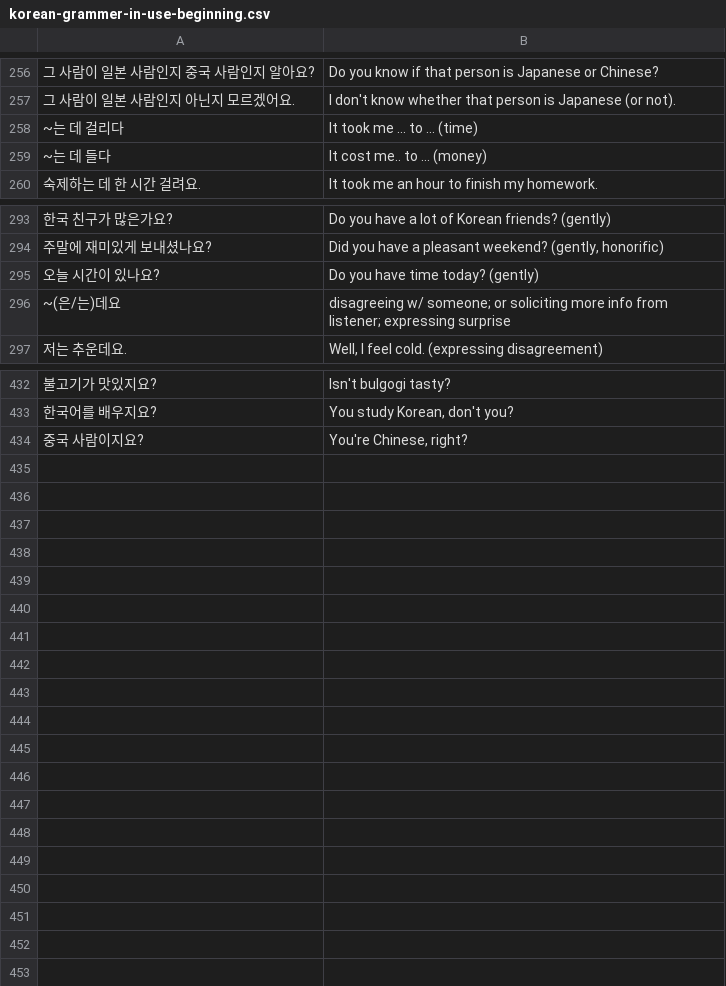
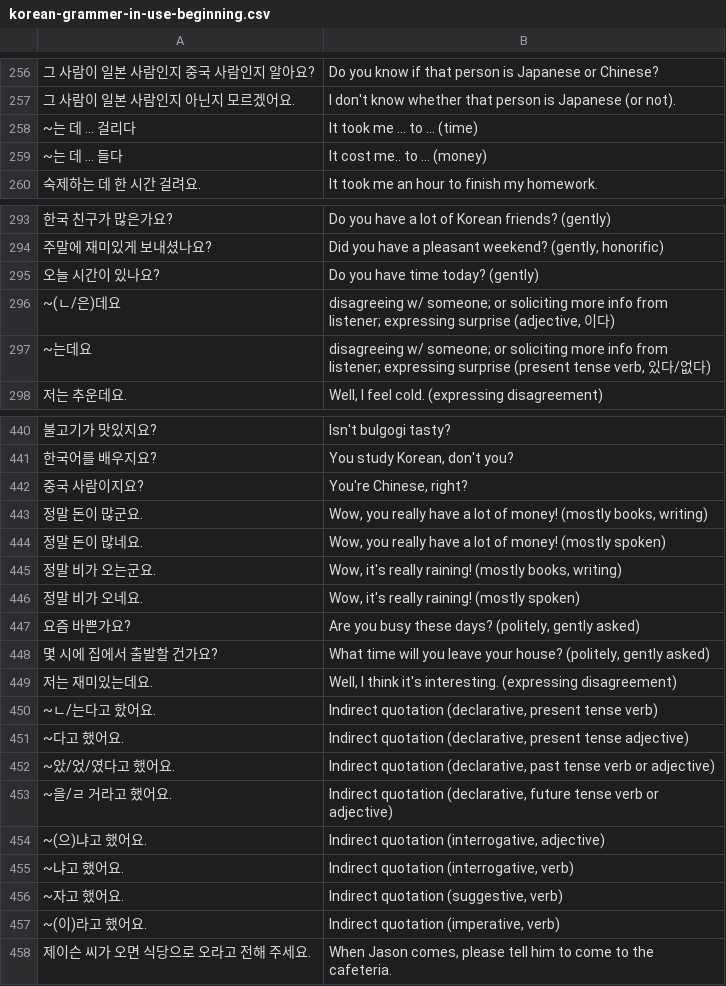
Before and after one commit to nilanshutwinkle/random-notes, a CSV file: flashcards/Korean Language/korean-grammer-in-use-beginning.csv, drawn as a sheet; only a part is shown, gaps mark what is left out; the diff covers the shown part only.

Commit message:
finished reviewing Korean Grammar in Use Beginning

```diff
--- a/flashcards/Korean Language/korean-grammer-in-use-beginning.csv
+++ b/flashcards/Korean Language/korean-grammer-in-use-beginning.csv
@@ -257,4 +257,4 @@
 "그 사람이 일본 사람인지 아닌지 모르겠어요.","I don't know whether that person is Japanese (or not)."
-"~는 데 걸리다","It took me ... to ... (time)"
-"~는 데 들다","It cost me.. to ... (money)"
+"~는 데 ... 걸리다","It took me ... to ... (time)"
+"~는 데 ... 들다","It cost me.. to ... (money)"
 "숙제하는 데 한 시간 걸려요.","It took me an hour to finish my homework."
@@ -295,3 +295,4 @@
 "오늘 시간이 있나요?","Do you have time today? (gently)"
-"~(은/는)데요","disagreeing w/ someone; or soliciting more info from listener; expressing surprise"
+"~(ㄴ/은)데요","disagreeing w/ someone; or soliciting more info from listener; expressing surprise (adjective, 이다)"
+"~는데요","disagreeing w/ someone; or soliciting more info from listener; expressing surprise (present tense verb, 있다/없다)"
 "저는 추운데요.","Well, I feel cold. (expressing disagreement)"
@@ -434 +442,17 @@
 "중국 사람이지요?","You're Chinese, right?"
+"정말 돈이 많군요.","Wow, you really have a lot of money! (mostly books, writing)"
+"정말 돈이 많네요.","Wow, you really have a lot of money! (mostly spoken)"
+"정말 비가 오는군요.","Wow, it's really raining! (mostly books, writing)"
+"정말 비가 오네요.","Wow, it's really raining! (mostly spoken)"
+"요즘 바쁜가요?","Are you busy these days? (politely, gently asked)"
+"몇 시에 집에서 출발할 건가요?","What time will you leave your house? (politely, gently asked)"
+"저는 재미있는데요.","Well, I think it's interesting. (expressing disagreement)"
+"~ㄴ/는다고 핬어요.","Indirect quotation (declarative, present tense verb)"
+"~다고 했어요.","Indirect quotation (declarative, present tense adjective)"
+"~았/었/였다고 했어요.","Indirect quotation (declarative, past tense verb or adjective)"
+"~을/ㄹ 거라고 했어요.","Indirect quotation (declarative, future tense verb or adjective)"
+"~(으)냐고 했어요.","Indirect quotation (interrogative, adjective)"
+"~냐고 했어요.","Indirect quotation (interrogative, verb)"
+"~자고 했어요.","Indirect quotation (suggestive, verb)"
+"~(이)라고 했어요.","Indirect quotation (imperative, verb)"
+"제이슨 씨가 오면 식당으로 오라고 전해 주세요.","When Jason comes, please tell him to come to the cafeteria."
```
Also changed, not shown: 7 added rows and 3 edited cells elsewhere in this file.
